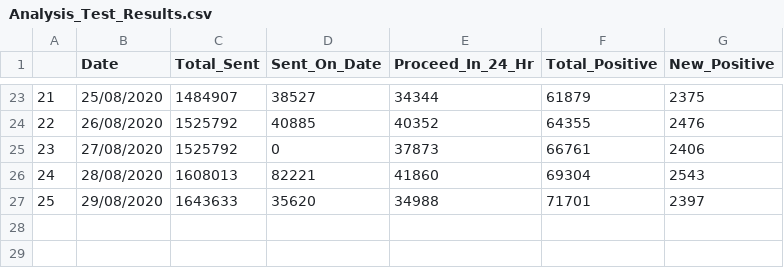
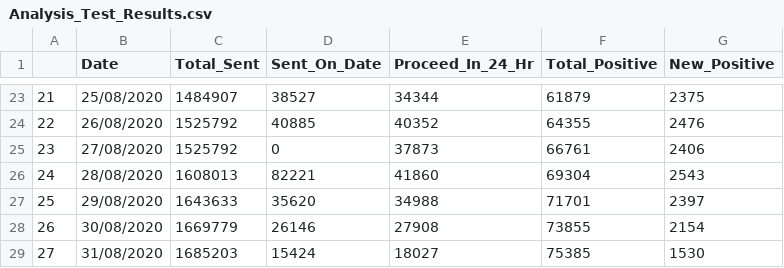
Before and after one commit to shaheennamboori/CovidData_From_Aug04, a CSV file: Analysis_Test_Results/data/Analysis_Test_Results.csv, drawn as a sheet; only a part is shown, gaps mark what is left out.

Commit message:
test results prediction

```diff
--- a/Analysis_Test_Results/data/Analysis_Test_Results.csv
+++ b/Analysis_Test_Results/data/Analysis_Test_Results.csv
@@ -27 +27,3 @@
 25,29/08/2020,1643633,35620,34988,71701,2397
+26,30/08/2020,1669779,26146,27908,73855,2154
+27,31/08/2020,1685203,15424,18027,75385,1530
```
Also changed, not shown: 1 other file.
